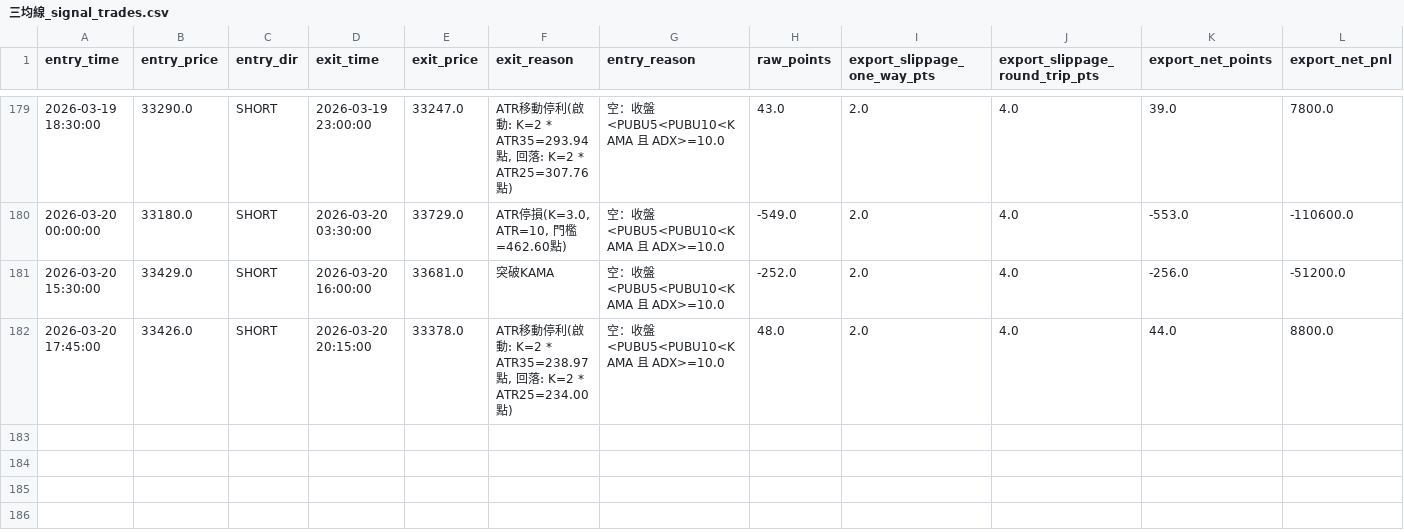
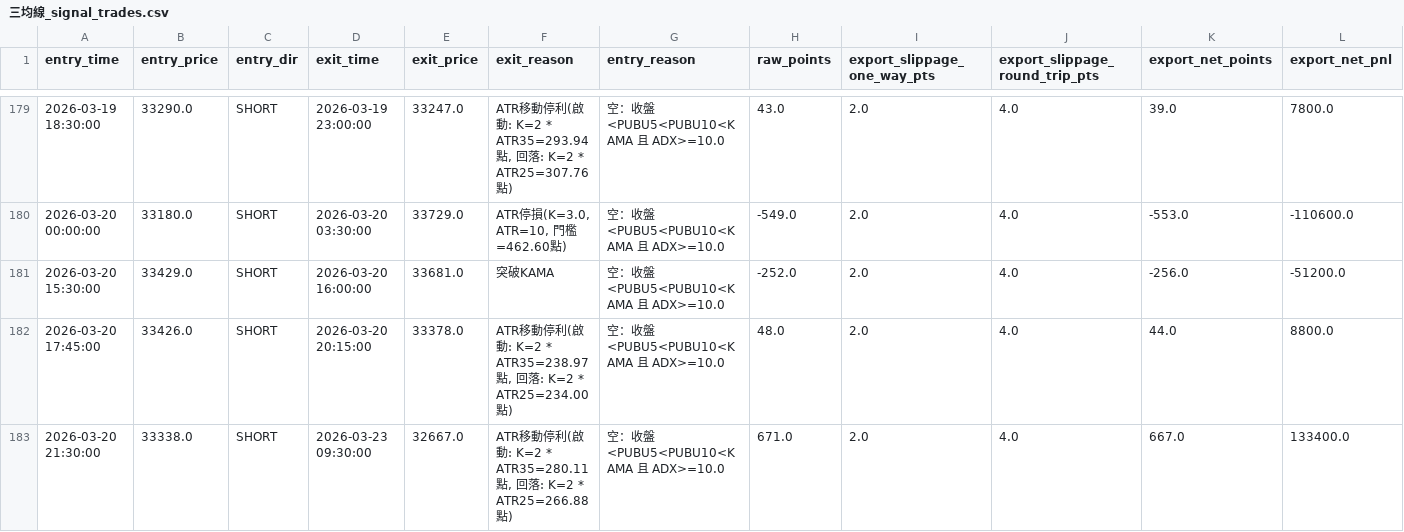
Before and after one commit to Edison299792458/-TXF-3MA-Strategy, a CSV file: 三均線_signal_trades.csv, drawn as a sheet; only a part is shown, gaps mark what is left out; the diff names each change by its address in the sheet, - before the commit and + after, or states it on an @@ line.

Commit message:
auto update 三均線_signal_trades.csv 2026-03-23 09:14:53

```diff
--- a/三均線_signal_trades.csv
+++ b/三均線_signal_trades.csv
+row 183: 2026-03-20 21:30:00 | 33338.0 | SHORT | 2026-03-23 09:30:00 | 32667.0 | ATR移動停利(啟動: K=2 * ATR35=280.11點, 回落: K=2 * ATR25=266.88點) | 空：收盤<PUBU5<PUBU10<KAMA 且 ADX>=10.0 | 671.0 | 2.0 | 4.0 | 667.0 | 133400.0
```
